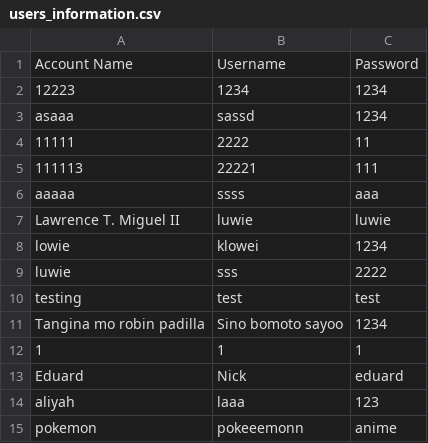
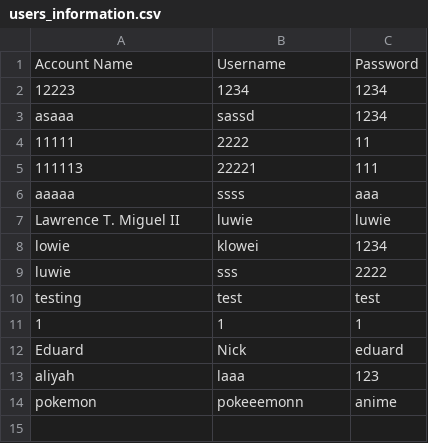
Before and after one commit to luwiee/finalGroupActivity, a CSV file: users_information.csv, drawn as a sheet; the diff names each change by its address in the sheet, - before the commit and + after, or states it on an @@ line.

Commit message:
removed robin

```diff
--- a/users_information.csv
+++ b/users_information.csv
-row 11: Tangina mo robin padilla | Sino bomoto sayoo | 1234
```
Also changed, not shown: 1 other file.
